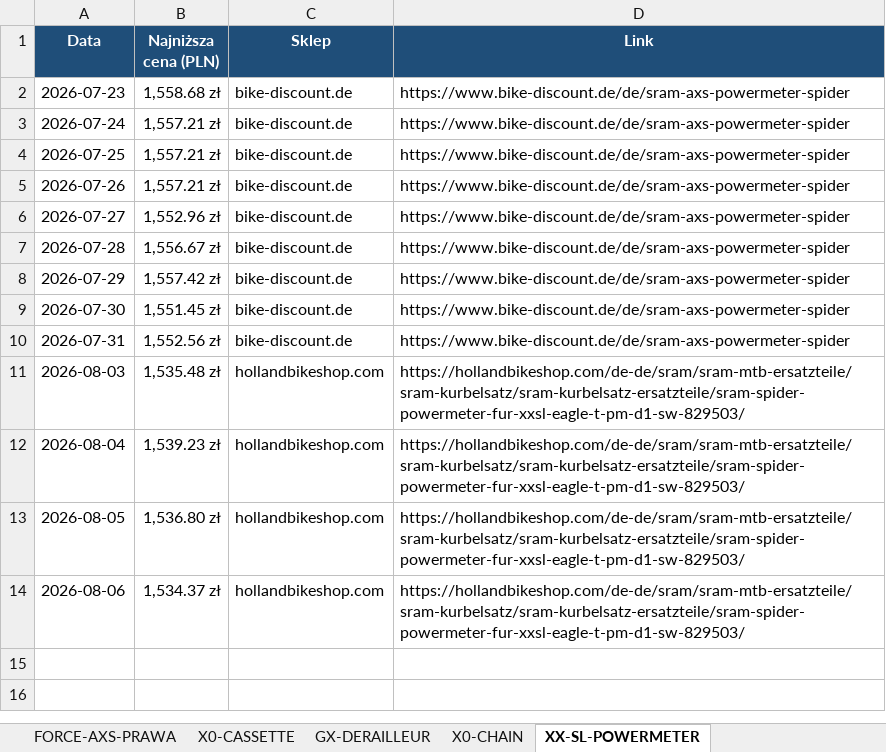
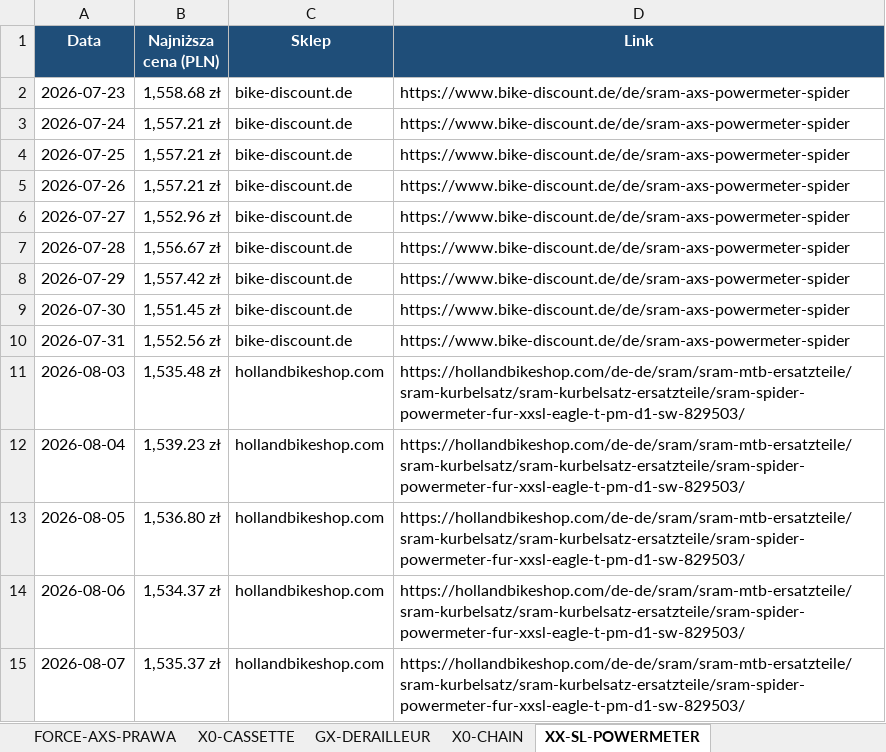
Before and after one commit to Wotjek/PriceChecker, an Excel workbook: output/prices.xlsx, sheet XX-SL-POWERMETER, drawn as a sheet; values as stored, in another font and other column widths than the file's, no borders; charts and pictures not drawn; the diff names each change by its address in the sheet, - before the commit and + after, or states it on an @@ line.

```diff
--- a/output/prices.xlsx (sheet XX-SL-POWERMETER)
+++ b/output/prices.xlsx (sheet XX-SL-POWERMETER)
+row 15: 2026-08-07 | 1,535.37 zł | hollandbikeshop.com | https://hollandbikeshop.com/de-de/sram/sram-mtb-ersatzteile/sram-kurbelsatz/sram-kurbelsatz-ersatzteile/sram-spider-powermeter-fur-xxsl-eagle-t-pm-d1-sw-829503/
```
Also changed, not shown: sheet Historia, sheet Podsumowanie, sheet GARBARUK-40T-AERO, sheet Canyon S15 VCLS 2.0, sheet GX-DERAILLEUR, sheet FORCE-AXS-LEWA, 4 more sheets, charts or pictures, 8 other files.
